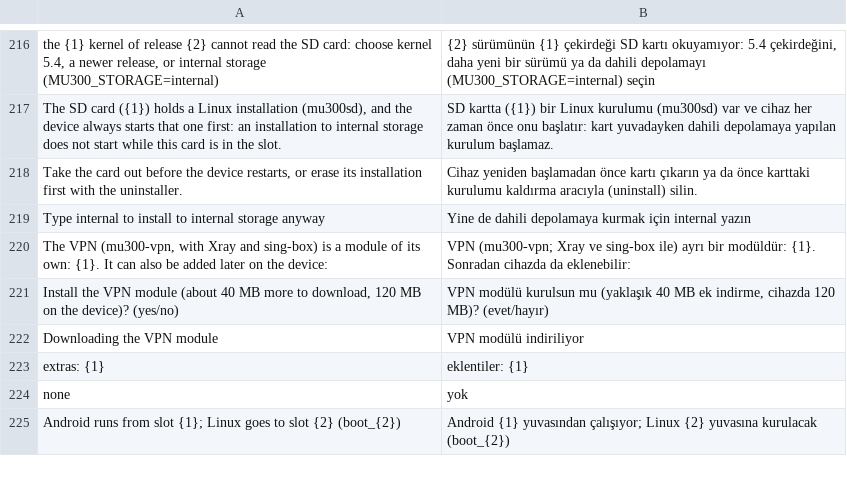
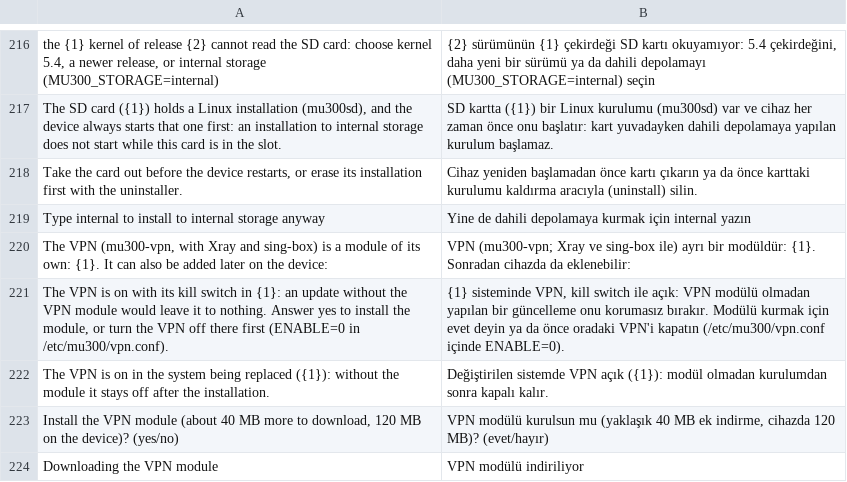
Before and after one commit to liuwang97/mu300-wrt, a TSV file: i18n/tr.tsv, drawn as a sheet; only a part is shown, gaps mark what is left out; the shorter side is filled out with more unchanged rows; the diff names each change by its address in the sheet, - before the commit and + after, or states it on an @@ line.

```diff
--- a/i18n/tr.tsv
+++ b/i18n/tr.tsv
+row 221: The VPN is on with its kill switch in {1}: an update without the VPN module would leave it to nothing. Answer yes to install the module, or turn the VPN off there first (ENABLE=0 in /etc/mu300/vpn.conf). | {1} sisteminde VPN, kill switch ile açık: VPN modülü olmadan yapılan bir güncelleme onu korumasız bırakır. Modülü kurmak için evet deyin ya da önce oradaki VPN'i kapatın (/etc/mu300/vpn.conf içinde ENABLE=0).
+row 222: The VPN is on in the system being replaced ({1}): without the module it stays off after the installation. | Değiştirilen sistemde VPN açık ({1}): modül olmadan kurulumdan sonra kapalı kalır.
```
Also changed, not shown: i18n/zh.tsv, 9 other files.
